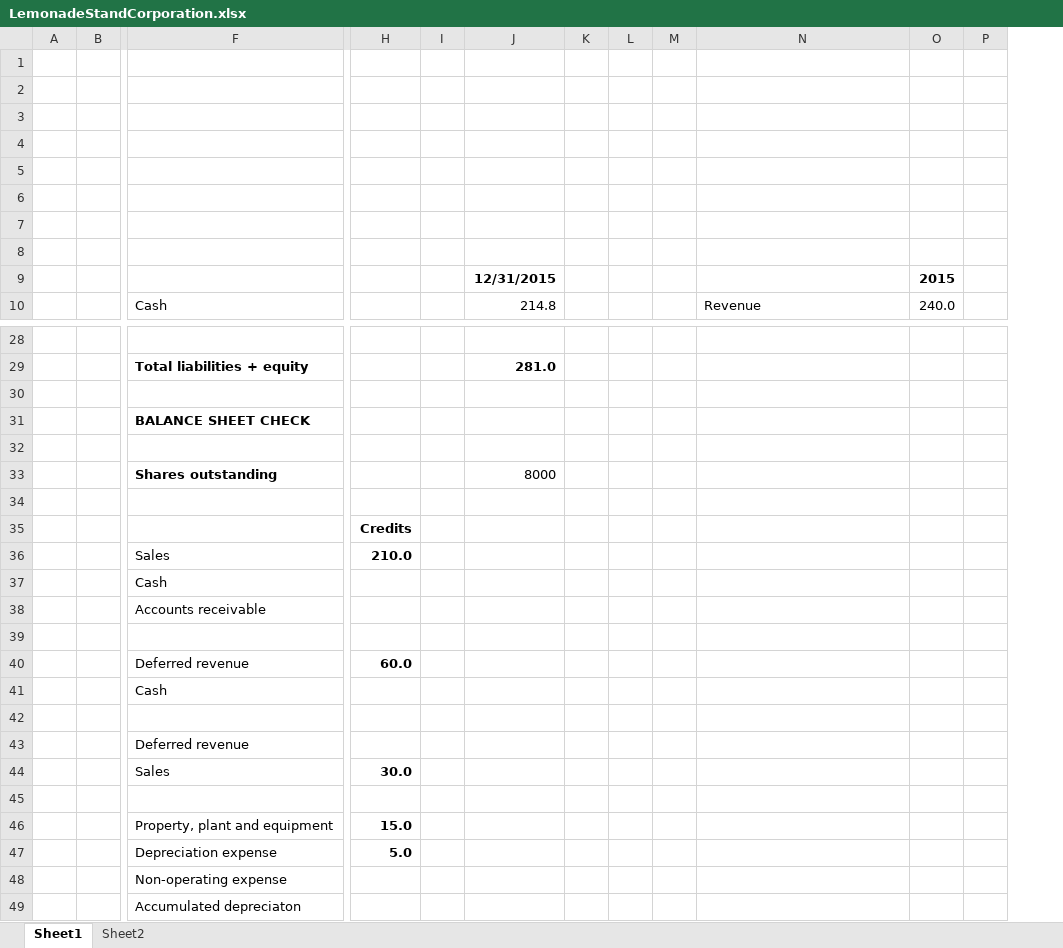
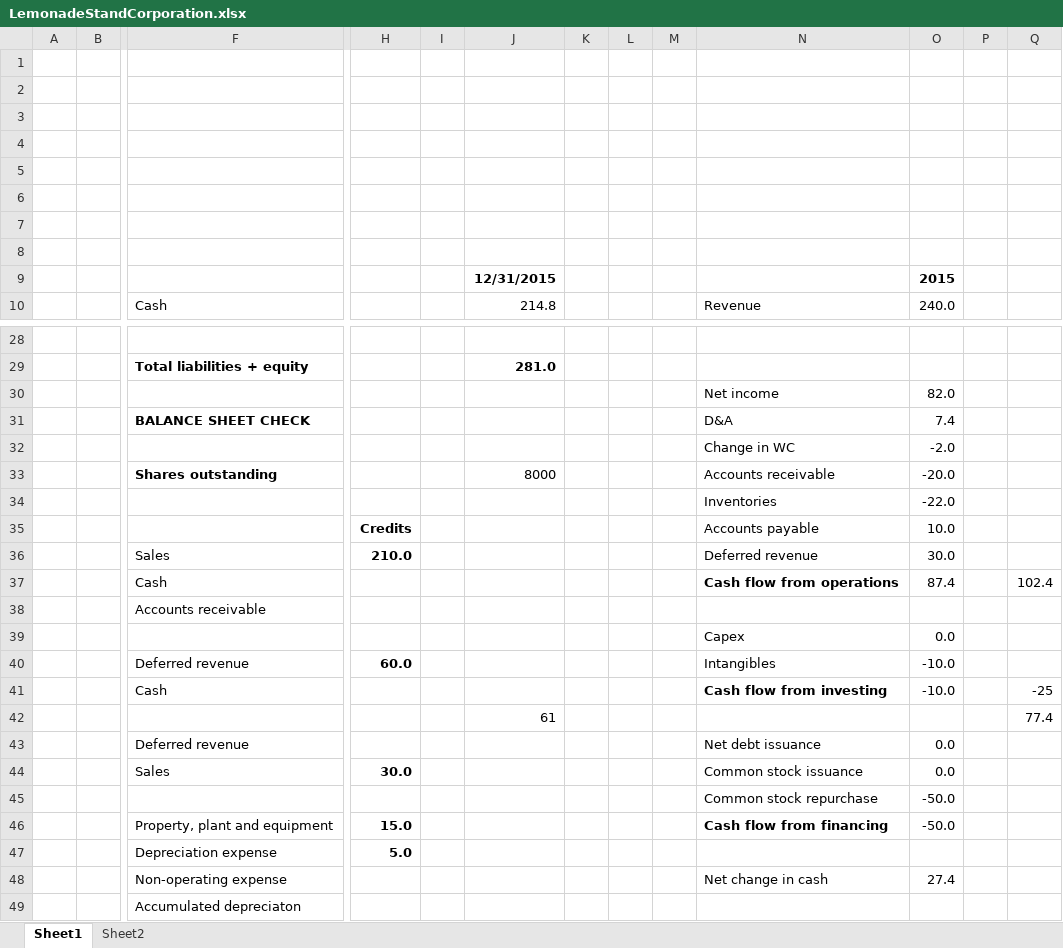
Before and after one commit to FIM-Expert/python-academy, an Excel workbook: LemonadeStandCorporation.xlsx, sheet Sheet1, drawn as a sheet; only a part is shown, gaps mark what is left out; values as stored, in another font and other column widths than the file's, no borders; removed rows and columns are numbered as before the commit, all else as after; rows hold the shown columns only; the diff names each change by its address in the sheet, - before the commit and + after, or states it on an @@ line.

```diff
--- a/LemonadeStandCorporation.xlsx (sheet Sheet1)
+++ b/LemonadeStandCorporation.xlsx (sheet Sheet1)
-column K, empty
+column K, empty
+column Q, rows 37-42: 102.4 |  |  |  | -25 | 77.4
-row 30: (empty)
+row 30:  |  |  |  |  |  |  |  |  | Net income | 82.0
-row 31:  |  | BALANCE SHEET CHECK
-row 31: (empty)
+row 31:  |  | BALANCE SHEET CHECK |  |  |  |  |  |  | D&A | 7.4
+row 32:  |  |  |  |  |  |  |  |  | Change in WC | -2.0
-N33: (empty)
+N33: Accounts receivable
-O33: (empty)
+O33: -20.0
-row 34: (empty)
+row 34:  |  |  |  |  |  |  |  |  | Inventories | -22.0
-N35: (empty)
+N35: Accounts payable
-O35: (empty)
+O35: 10.0
-N36: (empty)
+N36: Deferred revenue
-O36: (empty)
+O36: 30.0
-N37: (empty)
+N37: Cash flow from operations
-O37: (empty)
+O37: 87.4
-row 39: (empty)
+row 39:  |  |  |  |  |  |  |  |  | Capex | 0.0
-N40: (empty)
+N40: Intangibles
-O40:O41: (empty)
+O40:O41: -10.0
-N41: (empty)
+N41: Cash flow from investing
-row 42: (empty)
+row 42:  |  |  |  |  | 61 |  |  |  |  |  |  | 77.4
-N43: (empty)
+N43: Net debt issuance
-O43:O44: (empty)
+O43:O44: 0.0
-N44: (empty)
+N44: Common stock issuance
-row 45: (empty)
+row 45:  |  |  |  |  |  |  |  |  | Common stock repurchase | -50.0
-N46: (empty)
+N46: Cash flow from financing
-O46: (empty)
+O46: -50.0
-N48: (empty)
+N48: Net change in cash
-O48: (empty)
+O48: 27.4
```
Also changed, not shown: sheet Sheet2, Accounting for Value - MKC.xlsm, 1 other file.
